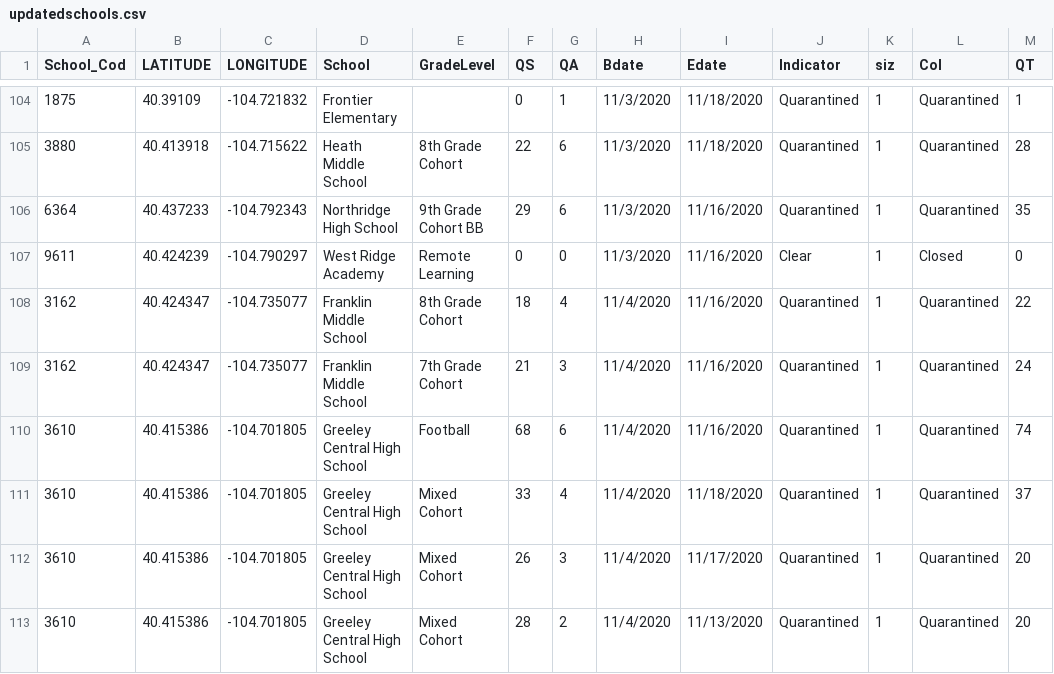
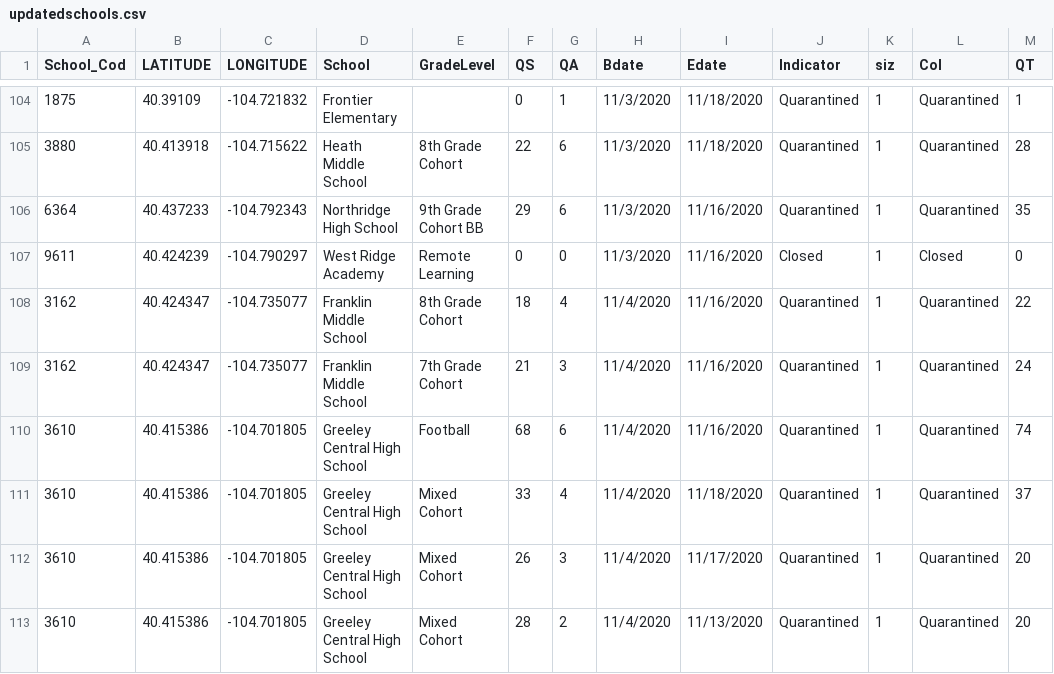
Before and after one commit to mjspann/district6, a CSV file: data/updatedschools.csv, drawn as a sheet; only a part is shown, gaps mark what is left out.

Commit message:
update csv

```diff
--- a/data/updatedschools.csv
+++ b/data/updatedschools.csv
@@ -106,3 +106,3 @@ School_Cod,LATITUDE,LONGITUDE,School,GradeLevel,QS,QA,Bdate,Edate,Indicator,siz,
 6364,40.437233,-104.792343,Northridge High School,9th Grade Cohort BB,29,6,11/3/2020,11/16/2020,Quarantined,1,Quarantined,35
-9611,40.424239,-104.790297,West Ridge Academy,Remote Learning,0,0,11/3/2020,11/16/2020,Clear,1,Closed,0
+9611,40.424239,-104.790297,West Ridge Academy,Remote Learning,0,0,11/3/2020,11/16/2020,Closed,1,Closed,0
 3162,40.424347,-104.735077,Franklin Middle School,8th Grade Cohort,18,4,11/4/2020,11/16/2020,Quarantined,1,Quarantined,22
```
